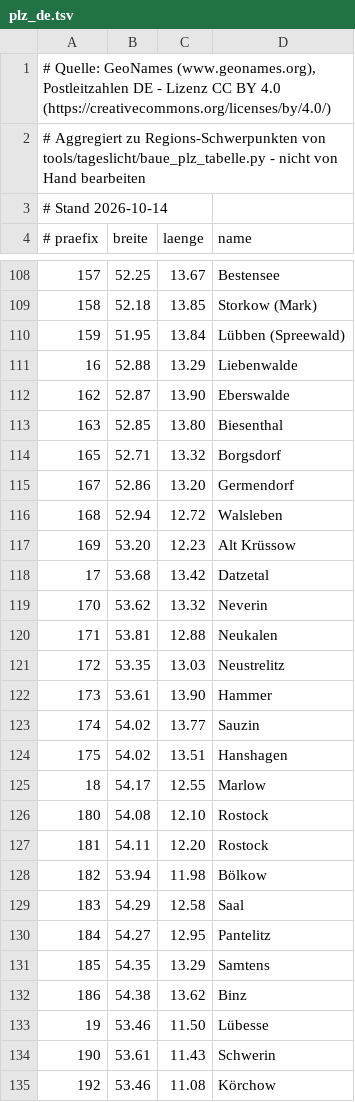
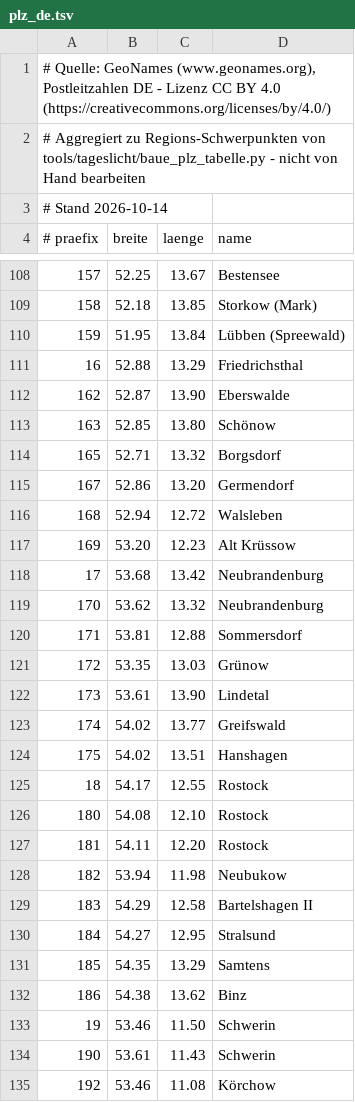
Before and after one commit to F1rlefanz/CF-Alarm-for-TimeOffice, a TSV file: app/src/main/assets/tageslicht/plz_de.tsv, drawn as a sheet; only a part is shown, gaps mark what is left out; the diff covers the shown part only.

```diff
--- a/app/src/main/assets/tageslicht/plz_de.tsv
+++ b/app/src/main/assets/tageslicht/plz_de.tsv
@@ -110,5 +110,5 @@
 159	51.95	13.84	Lübben (Spreewald)
-16	52.88	13.29	Liebenwalde
+16	52.88	13.29	Friedrichsthal
 162	52.87	13.90	Eberswalde
-163	52.85	13.80	Biesenthal
+163	52.85	13.80	Schönow
 165	52.71	13.32	Borgsdorf
@@ -117,18 +117,18 @@
 169	53.20	12.23	Alt Krüssow
-17	53.68	13.42	Datzetal
-170	53.62	13.32	Neverin
-171	53.81	12.88	Neukalen
-172	53.35	13.03	Neustrelitz
-173	53.61	13.90	Hammer
-174	54.02	13.77	Sauzin
+17	53.68	13.42	Neubrandenburg
+170	53.62	13.32	Neubrandenburg
+171	53.81	12.88	Sommersdorf
+172	53.35	13.03	Grünow
+173	53.61	13.90	Lindetal
+174	54.02	13.77	Greifswald
 175	54.02	13.51	Hanshagen
-18	54.17	12.55	Marlow
+18	54.17	12.55	Rostock
 180	54.08	12.10	Rostock
 181	54.11	12.20	Rostock
-182	53.94	11.98	Bölkow
-183	54.29	12.58	Saal
-184	54.27	12.95	Pantelitz
+182	53.94	11.98	Neubukow
+183	54.29	12.58	Bartelshagen II
+184	54.27	12.95	Stralsund
 185	54.35	13.29	Samtens
 186	54.38	13.62	Binz
-19	53.46	11.50	Lübesse
+19	53.46	11.50	Schwerin
 190	53.61	11.43	Schwerin
```
Also changed, not shown: 174 edited cells elsewhere in this file, app/src/main/assets/tageslicht/plz_at.tsv, app/src/main/assets/tageslicht/plz_ch.tsv, 4 other files.
